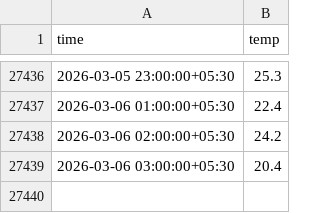
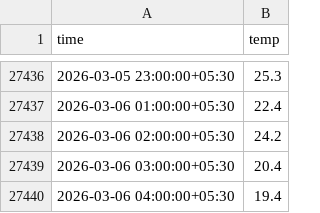
Before and after one commit to Shashank-kalasani/Predict_weather, a CSV file: data/live_weather.csv, drawn as a sheet; only a part is shown, gaps mark what is left out; the diff names each change by its address in the sheet, - before the commit and + after, or states it on an @@ line.

```diff
--- a/data/live_weather.csv
+++ b/data/live_weather.csv
+row 27440: 2026-03-06 04:00:00+05:30 | 19.4
```
